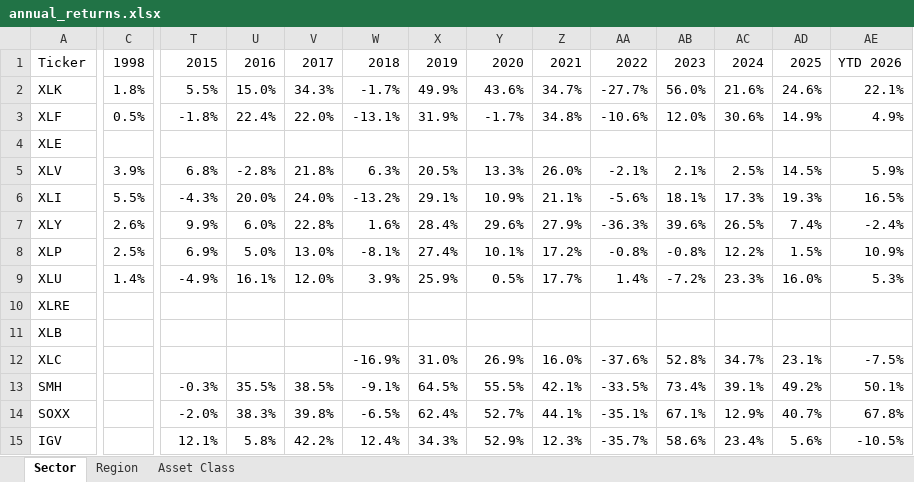
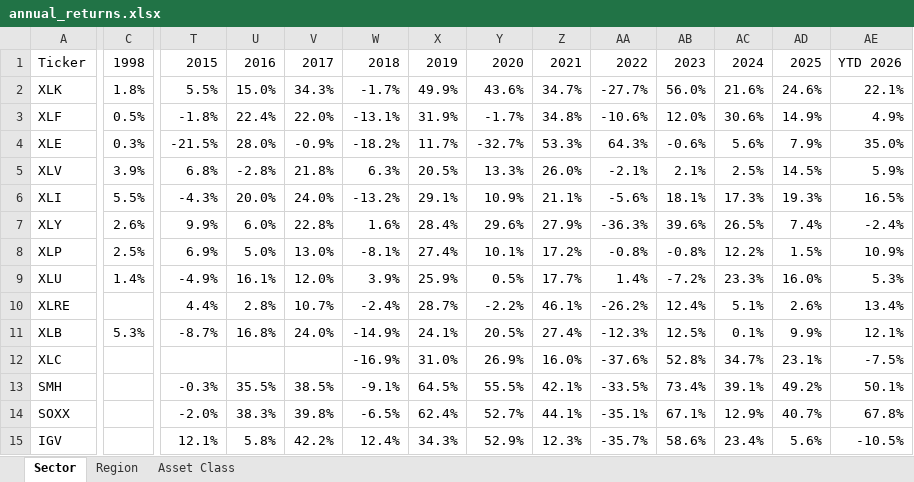
Before and after one commit to nextinvestment/market-reports, an Excel workbook: annual_returns.xlsx, sheet Sector, drawn as a sheet; only a part is shown, gaps mark what is left out; values as stored, in another font and other column widths than the file's, no cell formats; the diff covers the shown part only; the diff names each change by its address in the sheet, - before the commit and + after, or states it on an @@ line.

```diff
--- a/annual_returns.xlsx (sheet Sector)
+++ b/annual_returns.xlsx (sheet Sector)
-C4: (empty)
+C4: 0.3%
-T4: (empty)
+T4: -21.5%
-U4: (empty)
+U4: 28.0%
-V4: (empty)
+V4: -0.9%
-W4: (empty)
+W4: -18.2%
-X4: (empty)
+X4: 11.7%
-Y4: (empty)
+Y4: -32.7%
-Z4: (empty)
+Z4: 53.3%
-AA4: (empty)
+AA4: 64.3%
-AB4: (empty)
+AB4: -0.6%
-AC4: (empty)
+AC4: 5.6%
-AD4: (empty)
+AD4: 7.9%
-AE4: (empty)
+AE4: 35.0%
-T10: (empty)
+T10: 4.4%
-U10: (empty)
+U10: 2.8%
-V10: (empty)
+V10: 10.7%
-W10: (empty)
+W10: -2.4%
-X10: (empty)
+X10: 28.7%
-Y10: (empty)
+Y10: -2.2%
-Z10: (empty)
+Z10: 46.1%
-AA10: (empty)
+AA10: -26.2%
-AB10: (empty)
+AB10: 12.4%
-AC10: (empty)
+AC10: 5.1%
-AD10: (empty)
+AD10: 2.6%
-AE10: (empty)
+AE10: 13.4%
-C11: (empty)
+C11: 5.3%
-T11: (empty)
+T11: -8.7%
-U11: (empty)
+U11: 16.8%
-V11: (empty)
+V11: 24.0%
-W11: (empty)
+W11: -14.9%
-X11: (empty)
+X11: 24.1%
-Y11: (empty)
+Y11: 20.5%
-Z11: (empty)
+Z11: 27.4%
-AA11: (empty)
+AA11: -12.3%
-AB11: (empty)
+AB11: 12.5%
-AC11: (empty)
+AC11: 0.1%
-AD11: (empty)
+AD11: 9.9%
-AE11: (empty)
+AE11: 12.1%
```
Also changed, not shown: 122 edited cells elsewhere in this sheet, sheet Asset Class, sheet Region, cell formats, 1 other file.
